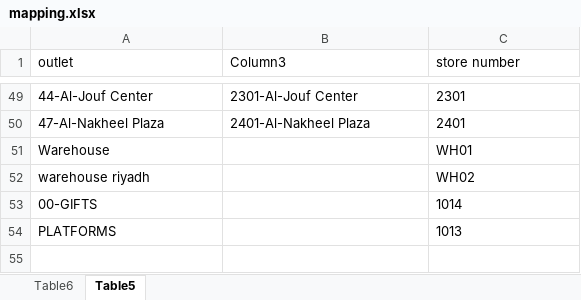
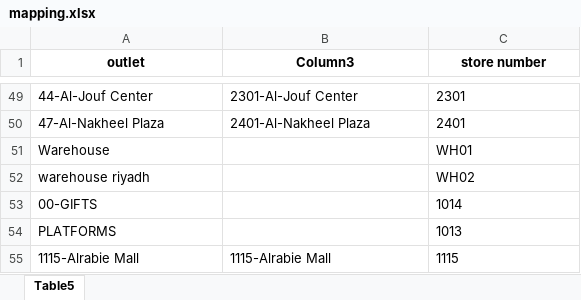
Before and after one commit to ALAAWF2/catalog, an Excel workbook: create js/mapping.xlsx, sheet Table5, drawn as a sheet; only a part is shown, gaps mark what is left out; values as stored, in another font and other column widths than the file's, no borders; table styles not drawn; the diff names each change by its address in the sheet, - before the commit and + after, or states it on an @@ line.

```diff
--- a/create js/mapping.xlsx (sheet Table5)
+++ b/create js/mapping.xlsx (sheet Table5)
-sheet tab: Table6
@@ A1:C1 bold: off → on, alignment: left → center @@
+row 55: 1115-Alrabie Mall | 1115-Alrabie Mall | 1115
```
Also changed, not shown: 8 other files.
